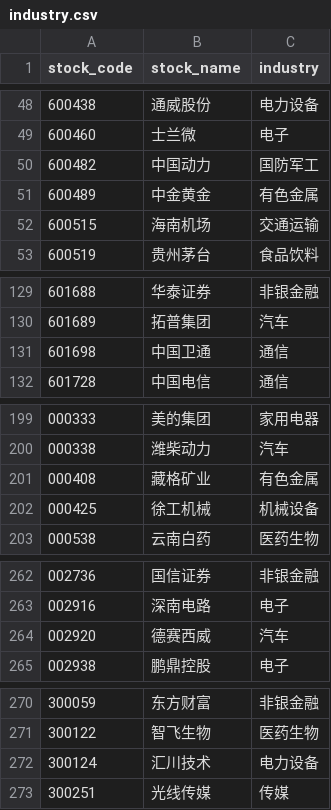
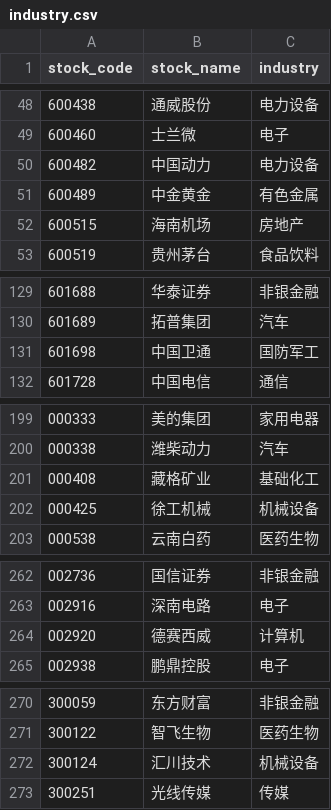
Before and after one commit to Poker-01-zero/hs300-data-analysis, a CSV file: data/industry.csv, drawn as a sheet; only a part is shown, gaps mark what is left out.

```diff
--- a/data/industry.csv
+++ b/data/industry.csv
@@ -49,5 +49,5 @@
 600460,士兰微,电子
-600482,中国动力,国防军工
+600482,中国动力,电力设备
 600489,中金黄金,有色金属
-600515,海南机场,交通运输
+600515,海南机场,房地产
 600519,贵州茅台,食品饮料
@@ -130,3 +130,3 @@
 601689,拓普集团,汽车
-601698,中国卫通,通信
+601698,中国卫通,国防军工
 601728,中国电信,通信
@@ -200,3 +200,3 @@
 000338,潍柴动力,汽车
-000408,藏格矿业,有色金属
+000408,藏格矿业,基础化工
 000425,徐工机械,机械设备
@@ -263,3 +263,3 @@
 002916,深南电路,电子
-002920,德赛西威,汽车
+002920,德赛西威,计算机
 002938,鹏鼎控股,电子
@@ -271,3 +271,3 @@
 300122,智飞生物,医药生物
-300124,汇川技术,电力设备
+300124,汇川技术,机械设备
 300251,光线传媒,传媒
```
Also changed, not shown: 4 other files.
